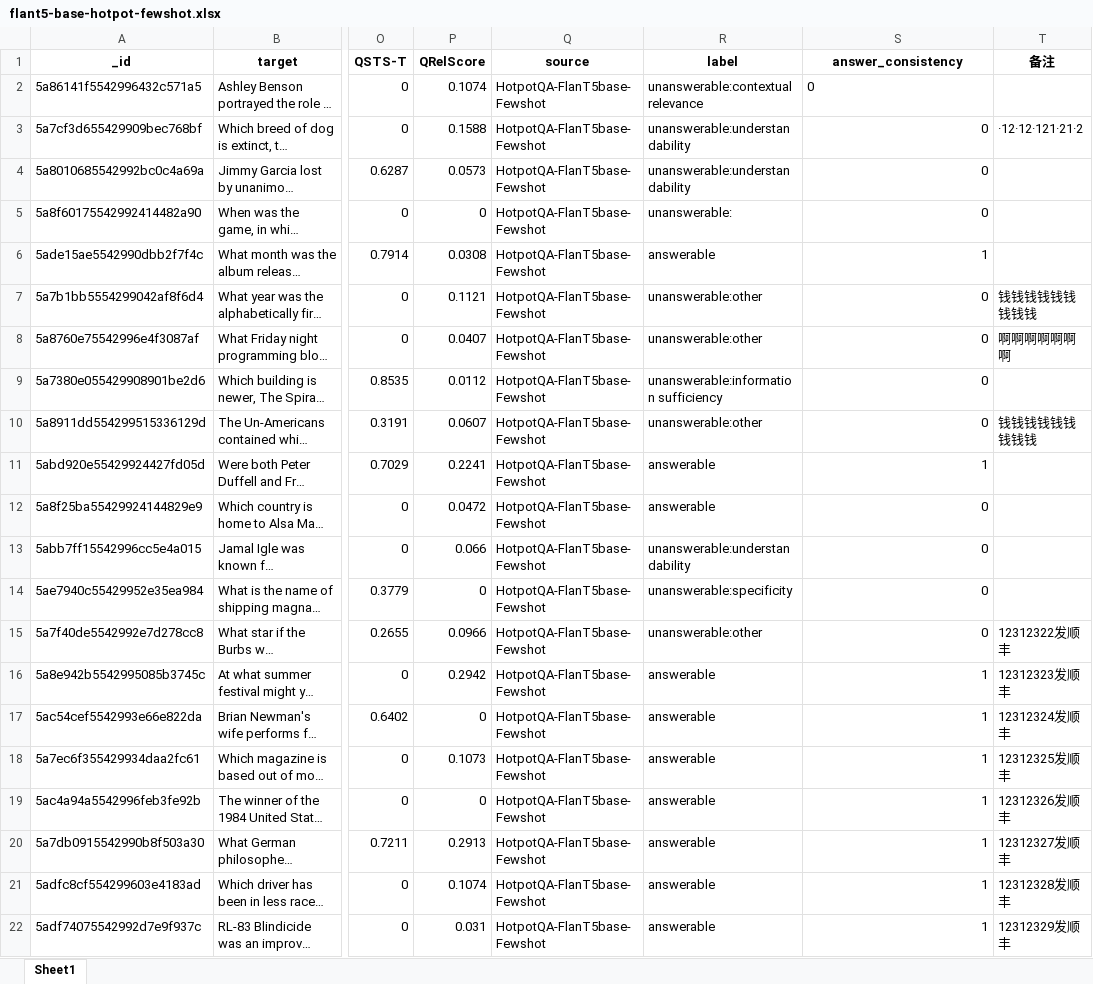
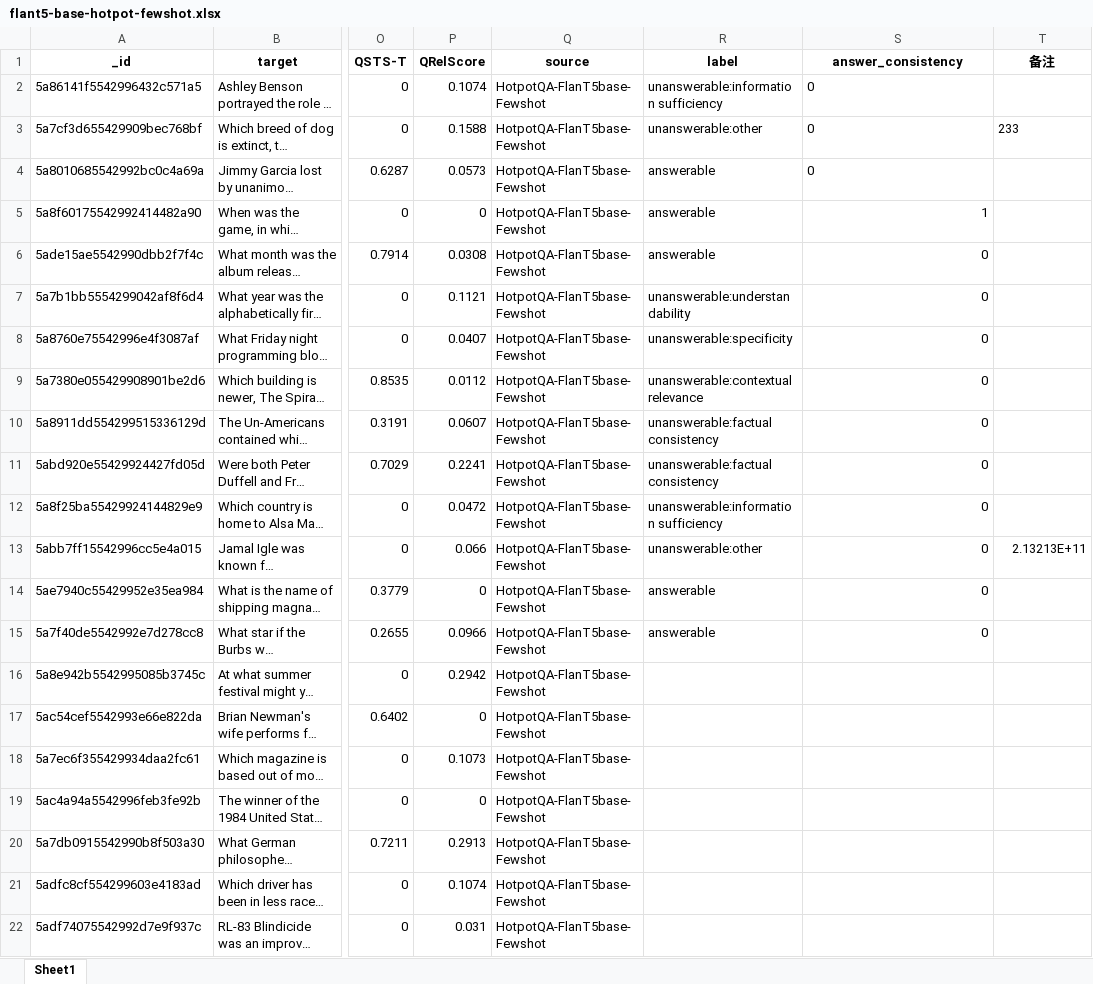
Before and after one commit to WANGKANG1717/data-annotation-software, an Excel workbook: flant5-base-hotpot-fewshot.xlsx, sheet Sheet1, drawn as a sheet; only a part is shown, gaps mark what is left out; long unchanged cells end in …; values as stored, in another font and other column widths than the file's, no borders; the diff covers the shown part only; the diff names each change by its address in the sheet, - before the commit and + after, or states it on an @@ line.

```diff
--- a/flant5-base-hotpot-fewshot.xlsx (sheet Sheet1)
+++ b/flant5-base-hotpot-fewshot.xlsx (sheet Sheet1)
-R2 (label): unanswerable:contextual relevance
+R2 (label): unanswerable:information sufficiency
-R3 (label): unanswerable:understandability
+R3 (label): unanswerable:other
-S3:S4 alignment: right
+S3:S4 alignment: left
-T3 (备注): ·12·12·121·21·2
+T3 (备注): 233
-R4 (label): unanswerable:understandability
+R4 (label): answerable
-R5 (label): unanswerable:
+R5 (label): answerable
-S5 (answer_consistency): 0
+S5 (answer_consistency): 1
-S6 (answer_consistency): 1
+S6 (answer_consistency): 0
-R7 (label): unanswerable:other
+R7 (label): unanswerable:understandability
-T7 (备注): 钱钱钱钱钱钱钱钱钱
+T7 (备注): (empty)
-R8 (label): unanswerable:other
+R8 (label): unanswerable:specificity
-T8 (备注): 啊啊啊啊啊啊啊
+T8 (备注): (empty)
-R9 (label): unanswerable:information sufficiency
+R9 (label): unanswerable:contextual relevance
-R10 (label): unanswerable:other
+R10 (label): unanswerable:factual consistency
-T10 (备注): 钱钱钱钱钱钱钱钱钱
+T10 (备注): (empty)
-R11 (label): answerable
+R11 (label): unanswerable:factual consistency
-S11 (answer_consistency): 1
+S11 (answer_consistency): 0
-R12 (label): answerable
+R12 (label): unanswerable:information sufficiency
-R13 (label): unanswerable:understandability
+R13 (label): unanswerable:other
-T13 (备注): (empty)
+T13 (备注): 2.13213E+11
-R14 (label): unanswerable:specificity
+R14 (label): answerable
-R15 (label): unanswerable:other
+R15 (label): answerable
-T15 (备注): 12312322发顺丰
+T15 (备注): (empty)
-R16:R22 (label): answerable
+R16:R22 (label): (empty)
-S16:S22 (answer_consistency): 1
+S16:S22 (answer_consistency): (empty)
-T16 (备注): 12312323发顺丰
+T16 (备注): (empty)
-T17 (备注): 12312324发顺丰
+T17 (备注): (empty)
-T18 (备注): 12312325发顺丰
+T18 (备注): (empty)
-T19 (备注): 12312326发顺丰
+T19 (备注): (empty)
-T20 (备注): 12312327发顺丰
+T20 (备注): (empty)
-T21 (备注): 12312328发顺丰
+T21 (备注): (empty)
-T22 (备注): 12312329发顺丰
+T22 (备注): (empty)
```
Also changed, not shown: 183 edited cells elsewhere in this sheet, new.xlsx, 1 other file.
